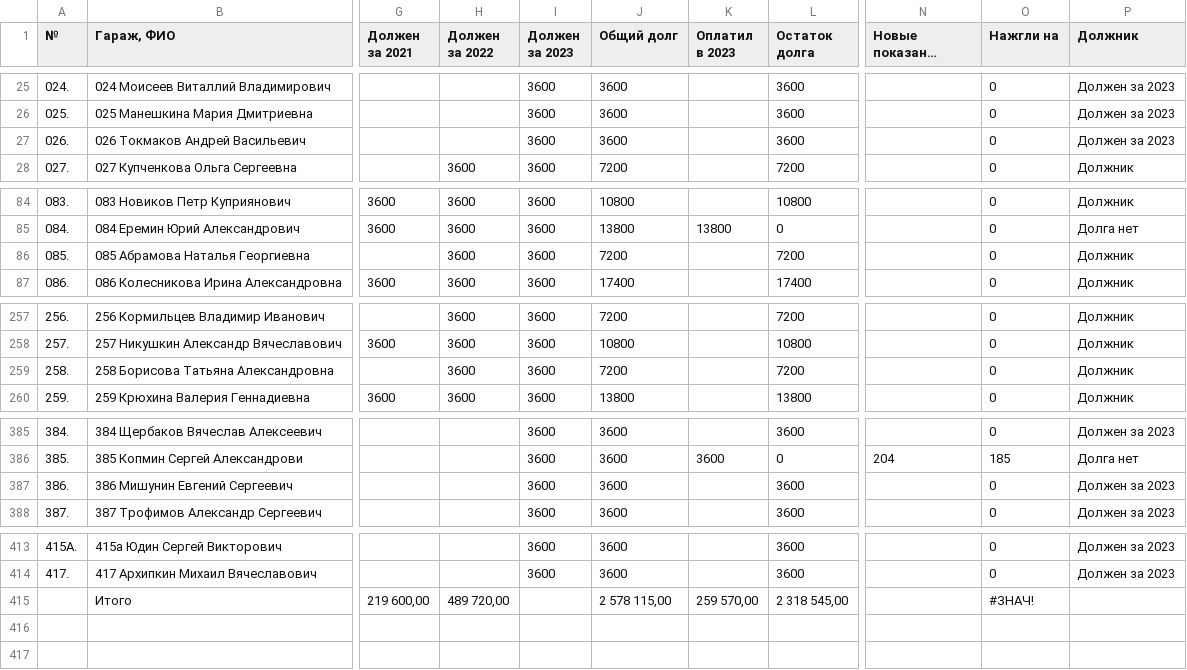
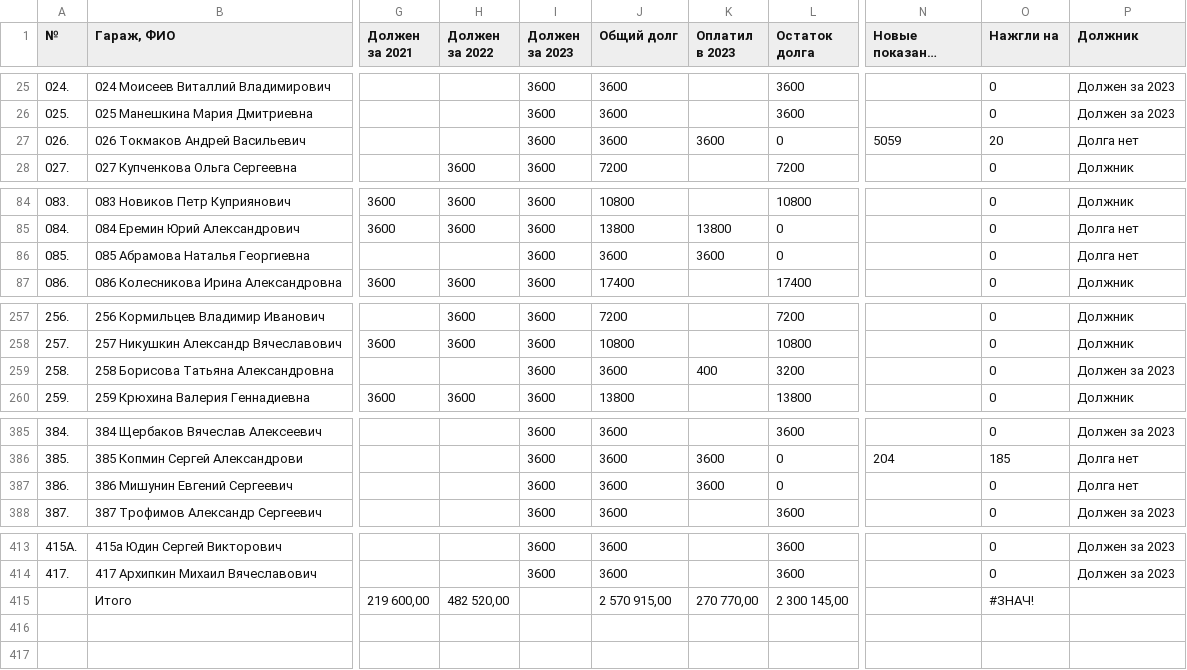
Before and after one commit to slaav1k/fakel, a CSV file: example.csv, drawn as a sheet; only a part is shown, gaps mark what is left out; long unchanged cells end in …; the diff names each change by its address in the sheet, - before the commit and + after, or states it on an @@ line.

Commit message:
Add files via upload

```diff
--- a/example.csv
+++ b/example.csv
-K27 (Оплатил в 2023): (empty)
+K27 (Оплатил в 2023): 3600
-L27 (Остаток долга): 3600
+L27 (Остаток долга): 0
-N27 (Новые показания счетчиков): (empty)
+N27 (Новые показания счетчиков): 5059
-O27 (Нажгли на): 0
+O27 (Нажгли на): 20
-P27 (Должник): Должен за 2023
+P27 (Должник): Долга нет
-H86 (Должен за 2022): 3600
+H86 (Должен за 2022): (empty)
-J86 (Общий долг): 7200
+J86 (Общий долг): 3600
-K86 (Оплатил в 2023): (empty)
+K86 (Оплатил в 2023): 3600
-L86 (Остаток долга): 7200
+L86 (Остаток долга): 0
-P86 (Должник): Должник
+P86 (Должник): Долга нет
-H259 (Должен за 2022): 3600
+H259 (Должен за 2022): (empty)
-J259 (Общий долг): 7200
+J259 (Общий долг): 3600
-K259 (Оплатил в 2023): (empty)
+K259 (Оплатил в 2023): 400
-L259 (Остаток долга): 7200
+L259 (Остаток долга): 3200
-P259 (Должник): Должник
+P259 (Должник): Должен за 2023
-K387 (Оплатил в 2023): (empty)
+K387 (Оплатил в 2023): 3600
-L387 (Остаток долга): 3600
+L387 (Остаток долга): 0
-P387 (Должник): Должен за 2023
+P387 (Должник): Долга нет
-H415 (Должен за 2022): 489 720,00
+H415 (Должен за 2022): 482 520,00
-J415 (Общий долг): 2 578 115,00
+J415 (Общий долг): 2 570 915,00
-K415 (Оплатил в 2023): 259 570,00
+K415 (Оплатил в 2023): 270 770,00
-L415 (Остаток долга): 2 318 545,00
+L415 (Остаток долга): 2 300 145,00
```
